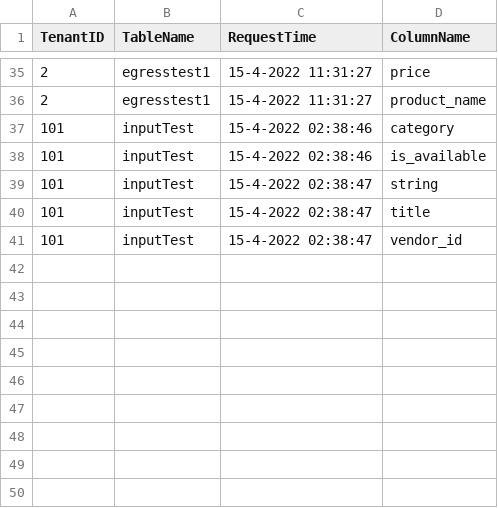
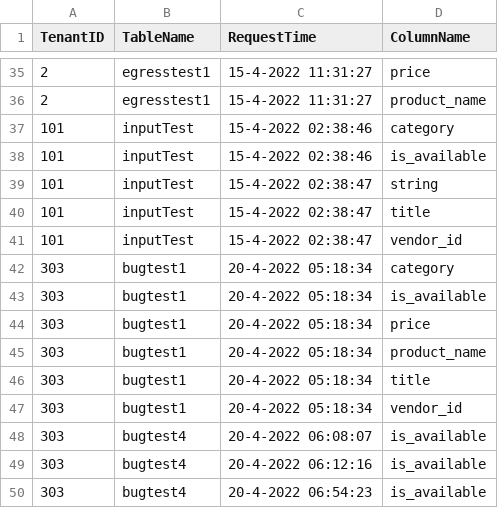
Before and after one commit to NeoSOFT-Technologies/search-as-service, a CSV file: DeletedRecordFiles/SchemaDeleteRecord.csv, drawn as a sheet; only a part is shown, gaps mark what is left out; the diff names each change by its address in the sheet, - before the commit and + after, or states it on an @@ line.

```diff
--- a/DeletedRecordFiles/SchemaDeleteRecord.csv
+++ b/DeletedRecordFiles/SchemaDeleteRecord.csv
+row 42: 303 | bugtest1 | 20-4-2022 05:18:34 | category
+row 43: 303 | bugtest1 | 20-4-2022 05:18:34 | is_available
+row 44: 303 | bugtest1 | 20-4-2022 05:18:34 | price
+row 45: 303 | bugtest1 | 20-4-2022 05:18:34 | product_name
+row 46: 303 | bugtest1 | 20-4-2022 05:18:34 | title
+row 47: 303 | bugtest1 | 20-4-2022 05:18:34 | vendor_id
+row 48: 303 | bugtest4 | 20-4-2022 06:08:07 | is_available
+row 49: 303 | bugtest4 | 20-4-2022 06:12:16 | is_available
+row 50: 303 | bugtest4 | 20-4-2022 06:54:23 | is_available
```
Also changed, not shown: 7 other files.
